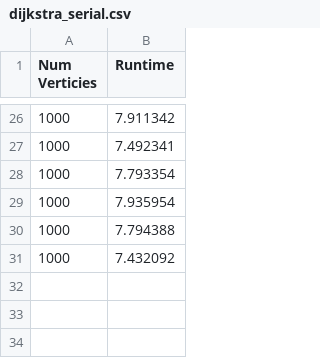
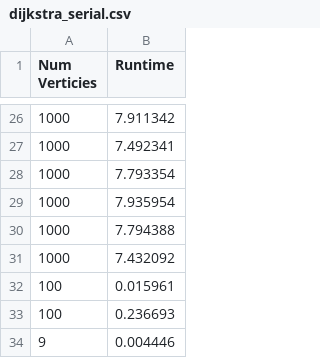
Before and after one commit to cmse822/final-project-JReiling1, a CSV file: dijkstra_serial.csv, drawn as a sheet; only a part is shown, gaps mark what is left out.

```diff
--- a/dijkstra_serial.csv
+++ b/dijkstra_serial.csv
@@ -31 +31,4 @@ Num Verticies, Runtime
 1000, 7.432092
+100, 0.015961
+100, 0.236693
+9, 0.004446
```
Also changed, not shown: 10 other files.
